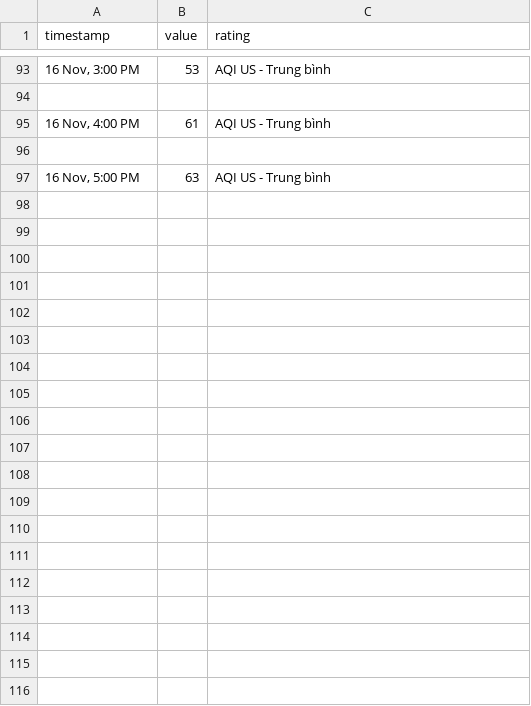
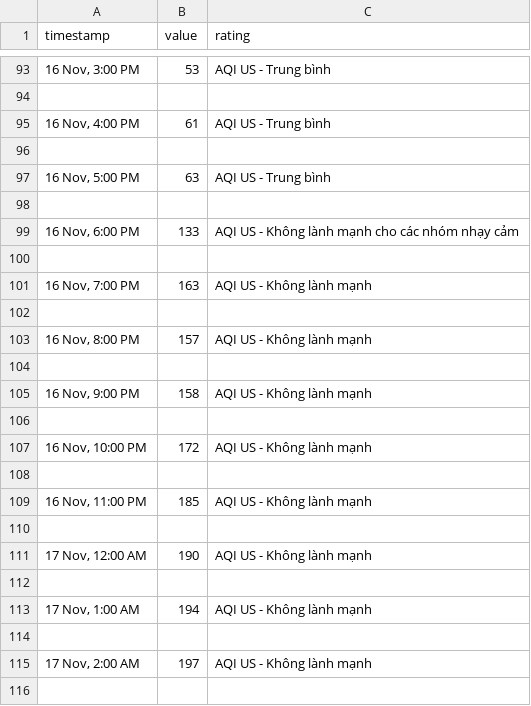
Before and after one commit to quandum/hcm_air_quality, a CSV file: data/Ap Xuan Thoi Dong 2/aqihourly.csv, drawn as a sheet; only a part is shown, gaps mark what is left out; the diff covers the shown part only; the diff names each change by its address in the sheet, - before the commit and + after, or states it on an @@ line.

```diff
--- a/data/Ap Xuan Thoi Dong 2/aqihourly.csv
+++ b/data/Ap Xuan Thoi Dong 2/aqihourly.csv
+row 98: (empty)
+row 99: 16 Nov, 6:00 PM | 133 | AQI US - Không lành mạnh cho các nhóm nhạy cảm
+row 100: (empty)
+row 101: 16 Nov, 7:00 PM | 163 | AQI US - Không lành mạnh
+row 102: (empty)
+row 103: 16 Nov, 8:00 PM | 157 | AQI US - Không lành mạnh
+row 104: (empty)
+row 105: 16 Nov, 9:00 PM | 158 | AQI US - Không lành mạnh
+row 106: (empty)
+row 107: 16 Nov, 10:00 PM | 172 | AQI US - Không lành mạnh
+row 108: (empty)
+row 109: 16 Nov, 11:00 PM | 185 | AQI US - Không lành mạnh
+row 110: (empty)
+row 111: 17 Nov, 12:00 AM | 190 | AQI US - Không lành mạnh
+row 112: (empty)
+row 113: 17 Nov, 1:00 AM | 194 | AQI US - Không lành mạnh
+row 114: (empty)
+row 115: 17 Nov, 2:00 AM | 197 | AQI US - Không lành mạnh
+row 116: (empty)
```
Also changed, not shown: 35 added rows elsewhere in this file, data/Ap Xuan Thoi Dong 2/pm2.5hourly.csv, data/IQAir Showroom - Saigon Pearl - Outdoor Air Quality Monitoring Station/aqihourly.csv, 41 other files.
